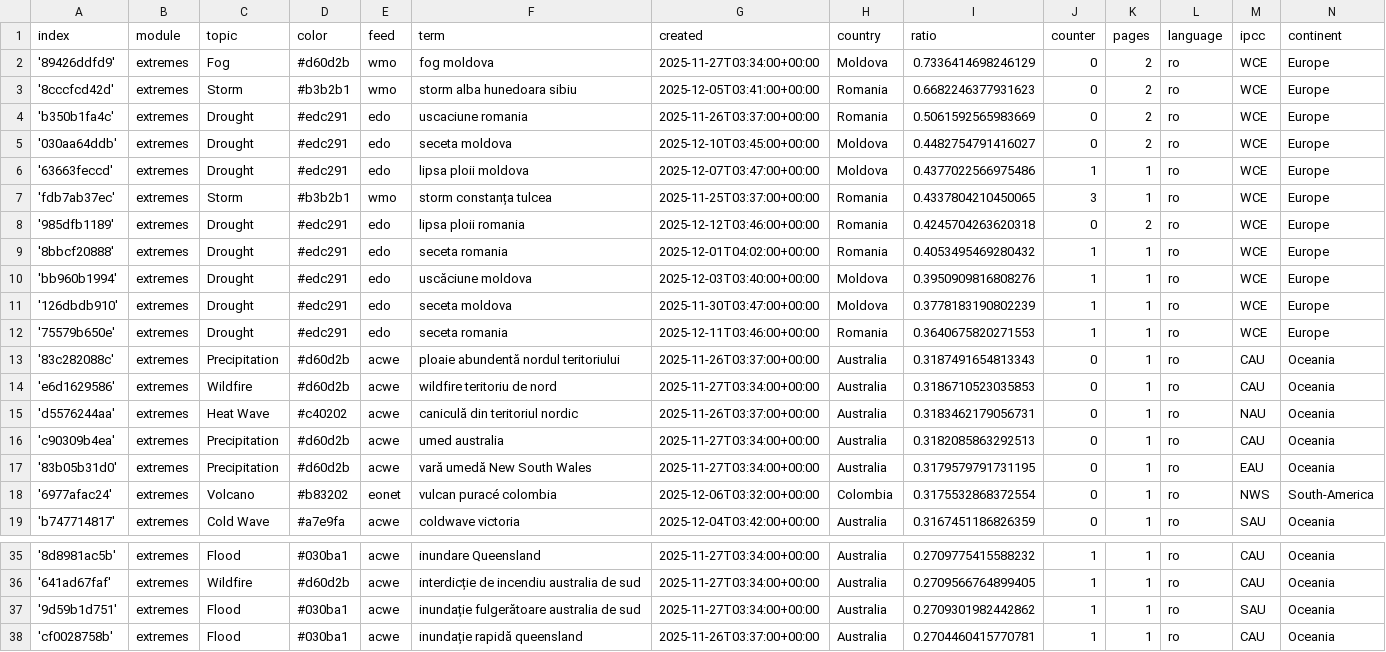
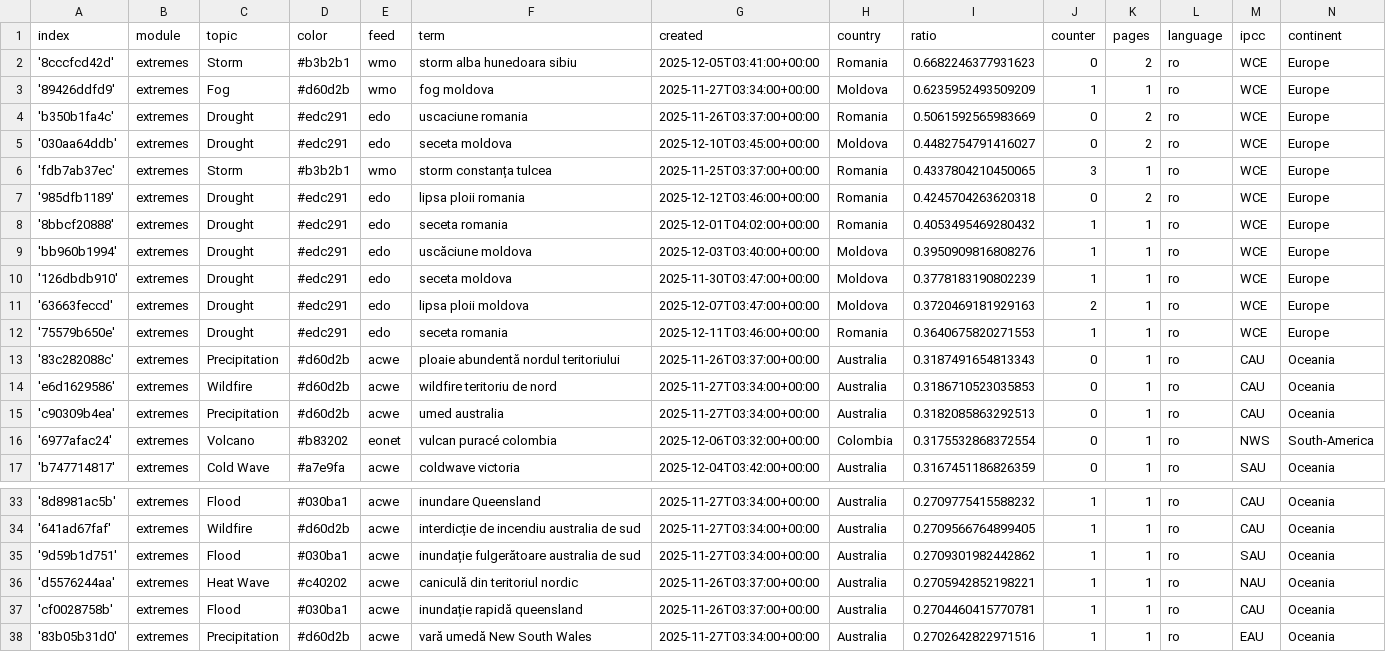
Before and after one commit to TinoH91news/romanianExtremes, a CSV file: terms.csv, drawn as a sheet; only a part is shown, gaps mark what is left out.

Commit message:
Commit from GitHub Actions (harvest:0.0)

```diff
--- a/terms.csv
+++ b/terms.csv
@@ -1,7 +1,6 @@
 index,module,topic,color,feed,term,created,country,ratio,counter,pages,language,ipcc,continent
-'89426ddfd9',extremes,Fog,#d60d2b,wmo,fog moldova,2025-11-27T03:34:00+00:00,Moldova,0.7336414698246129,0,2,ro,WCE,Europe
 '8cccfcd42d',extremes,Storm,#b3b2b1,wmo,storm alba hunedoara sibiu,2025-12-05T03:41:00+00:00,Romania,0.6682246377931623,0,2,ro,WCE,Europe
+'89426ddfd9',extremes,Fog,#d60d2b,wmo,fog moldova,2025-11-27T03:34:00+00:00,Moldova,0.6235952493509209,1,1,ro,WCE,Europe
 'b350b1fa4c',extremes,Drought,#edc291,edo,uscaciune romania,2025-11-26T03:37:00+00:00,Romania,0.5061592565983669,0,2,ro,WCE,Europe
 '030aa64ddb',extremes,Drought,#edc291,edo,seceta moldova,2025-12-10T03:45:00+00:00,Moldova,0.4482754791416027,0,2,ro,WCE,Europe
-'63663feccd',extremes,Drought,#edc291,edo,lipsa ploii moldova,2025-12-07T03:47:00+00:00,Moldova,0.4377022566975486,1,1,ro,WCE,Europe
 'fdb7ab37ec',extremes,Storm,#b3b2b1,wmo,storm constanța tulcea,2025-11-25T03:37:00+00:00,Romania,0.4337804210450065,3,1,ro,WCE,Europe
@@ -11,2 +10,3 @@ index,module,topic,color,feed,term,created,country,ratio,counter,pages,language,
 '126dbdb910',extremes,Drought,#edc291,edo,seceta moldova,2025-11-30T03:47:00+00:00,Moldova,0.3778183190802239,1,1,ro,WCE,Europe
+'63663feccd',extremes,Drought,#edc291,edo,lipsa ploii moldova,2025-12-07T03:47:00+00:00,Moldova,0.3720469181929163,2,1,ro,WCE,Europe
 '75579b650e',extremes,Drought,#edc291,edo,seceta romania,2025-12-11T03:46:00+00:00,Romania,0.3640675820271553,1,1,ro,WCE,Europe
@@ -14,5 +14,3 @@ index,module,topic,color,feed,term,created,country,ratio,counter,pages,language,
 'e6d1629586',extremes,Wildfire,#d60d2b,acwe,wildfire teritoriu de nord,2025-11-27T03:34:00+00:00,Australia,0.3186710523035853,0,1,ro,CAU,Oceania
-'d5576244aa',extremes,Heat Wave,#c40202,acwe,caniculă din teritoriul nordic,2025-11-26T03:37:00+00:00,Australia,0.3183462179056731,0,1,ro,NAU,Oceania
 'c90309b4ea',extremes,Precipitation,#d60d2b,acwe,umed australia,2025-11-27T03:34:00+00:00,Australia,0.3182085863292513,0,1,ro,CAU,Oceania
-'83b05b31d0',extremes,Precipitation,#d60d2b,acwe,vară umedă New South Wales,2025-11-27T03:34:00+00:00,Australia,0.3179579791731195,0,1,ro,EAU,Oceania
 '6977afac24',extremes,Volcano,#b83202,eonet,vulcan puracé colombia,2025-12-06T03:32:00+00:00,Colombia,0.3175532868372554,0,1,ro,NWS,South-America
@@ -37,2 +35,4 @@ index,module,topic,color,feed,term,created,country,ratio,counter,pages,language,
 '9d59b1d751',extremes,Flood,#030ba1,acwe,inundație fulgerătoare australia de sud,2025-11-27T03:34:00+00:00,Australia,0.2709301982442862,1,1,ro,SAU,Oceania
+'d5576244aa',extremes,Heat Wave,#c40202,acwe,caniculă din teritoriul nordic,2025-11-26T03:37:00+00:00,Australia,0.2705942852198221,1,1,ro,NAU,Oceania
 'cf0028758b',extremes,Flood,#030ba1,acwe,inundație rapidă queensland,2025-11-26T03:37:00+00:00,Australia,0.2704460415770781,1,1,ro,CAU,Oceania
+'83b05b31d0',extremes,Precipitation,#d60d2b,acwe,vară umedă New South Wales,2025-11-27T03:34:00+00:00,Australia,0.2702642822971516,1,1,ro,EAU,Oceania
```
